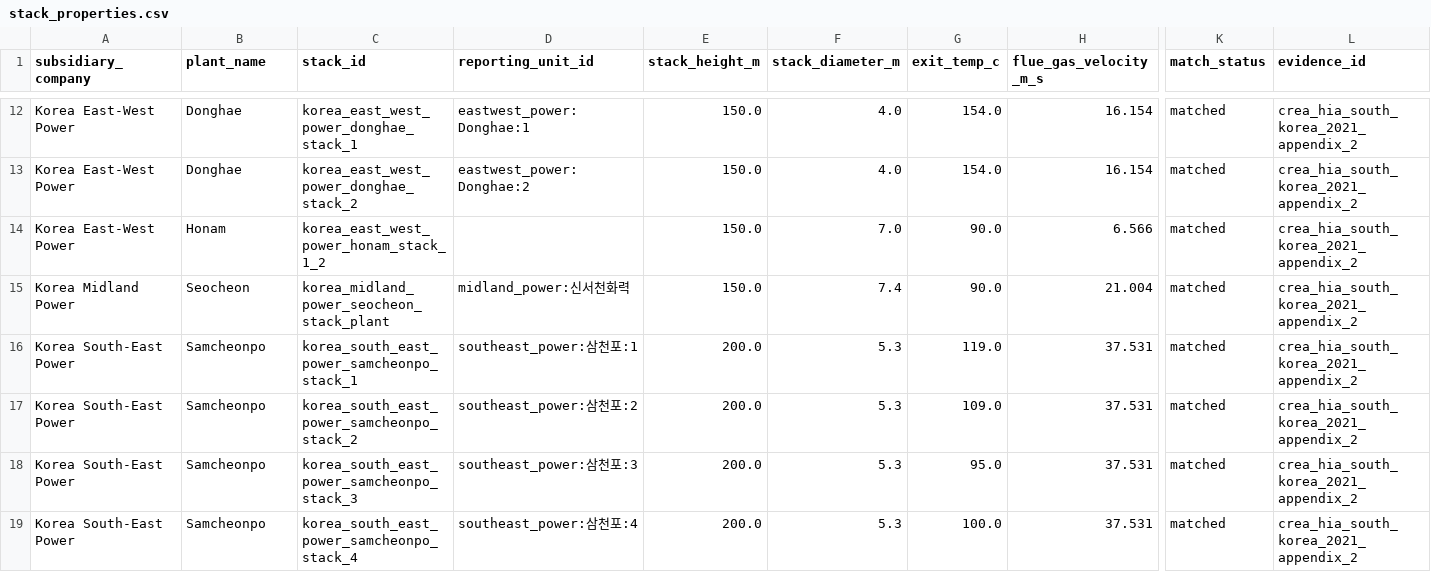
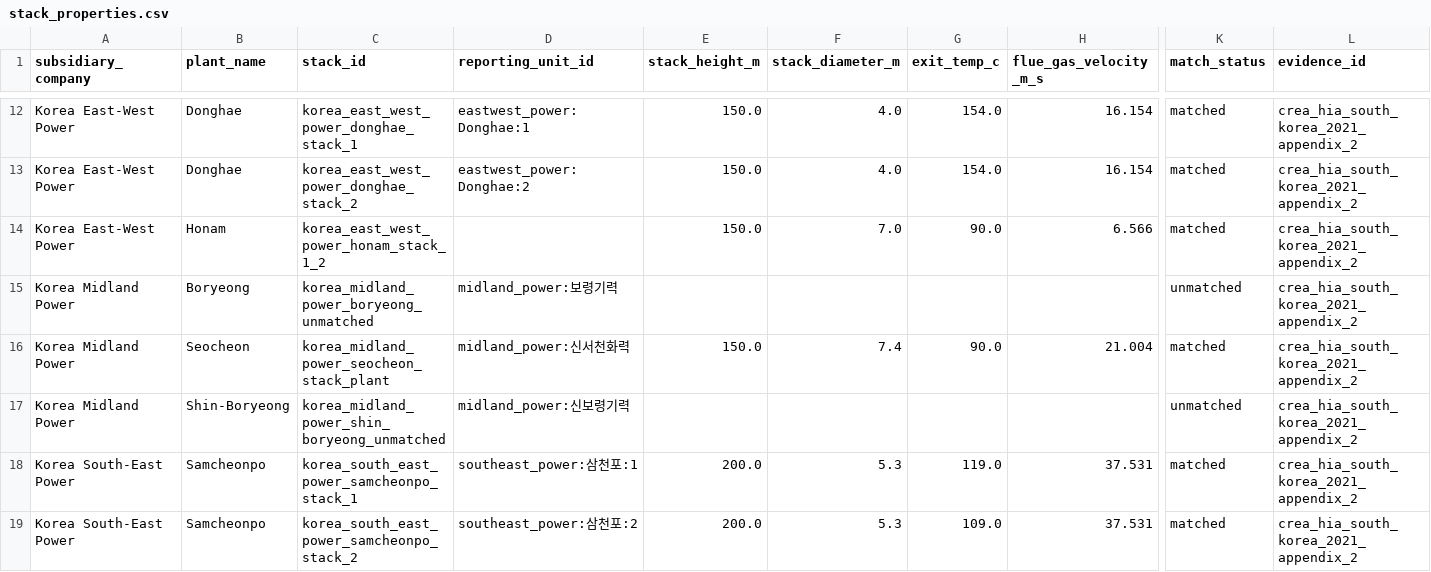
Before and after one commit to yh7649/NZK-APHIAM, a CSV file: docs/references/crosswalk/stack_properties.csv, drawn as a sheet; only a part is shown, gaps mark what is left out; the shorter side is filled out with more unchanged rows; rows hold the shown columns only; the diff names each change by its address in the sheet, - before the commit and + after, or states it on an @@ line.

```diff
--- a/docs/references/crosswalk/stack_properties.csv
+++ b/docs/references/crosswalk/stack_properties.csv
+row 15: Korea Midland Power | Boryeong | korea_midland_power_boryeong_unmatched | midland_power:보령기력 |  |  |  |  | unmatched | crea_hia_south_korea_2021_appendix_2
+row 17: Korea Midland Power | Shin-Boryeong | korea_midland_power_shin_boryeong_unmatched | midland_power:신보령기력 |  |  |  |  | unmatched | crea_hia_south_korea_2021_appendix_2
```
Also changed, not shown: docs/references/crosswalk/plant_geography.csv, docs/references/crosswalk/plant_location_dates.csv, 6 other files.
